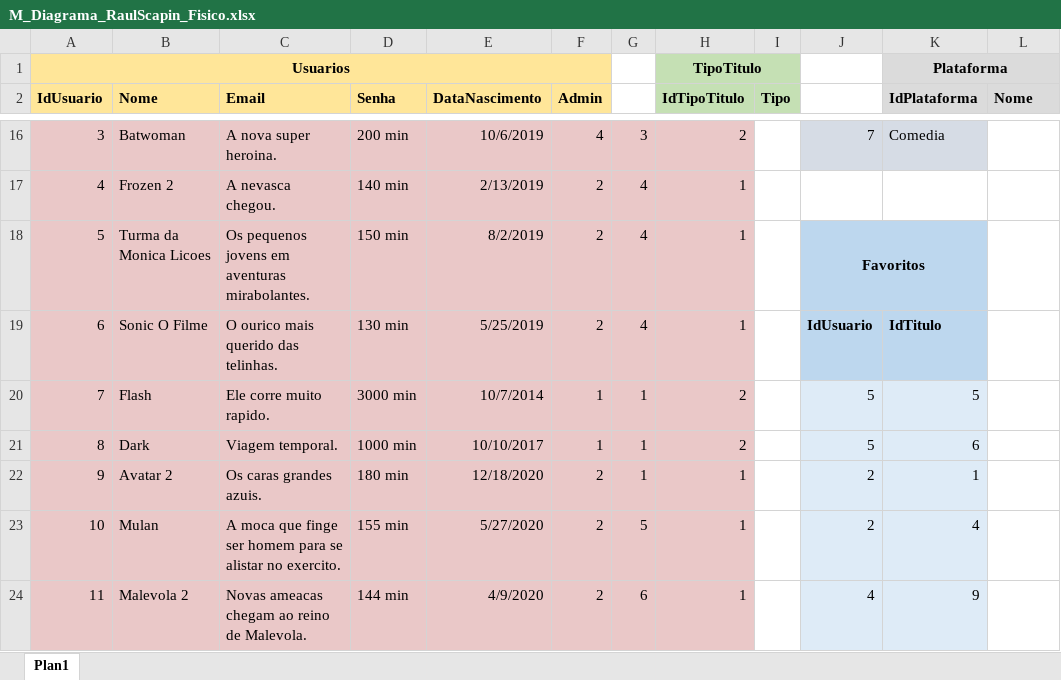
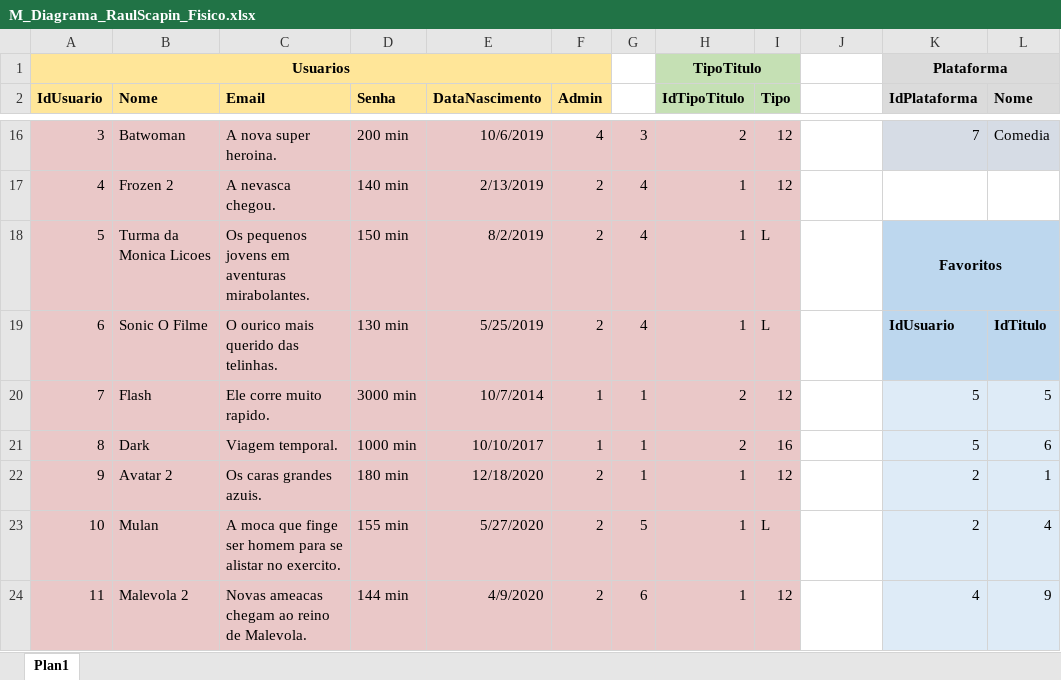
Before and after one commit to Scapin-Raul/2s2019-sprint-1-bd, an Excel workbook: OpFlix/MER/M_Diagrama_RaulScapin_Fisico.xlsx, sheet Plan1, drawn as a sheet; only a part is shown, gaps mark what is left out; values as stored, in another font and other column widths than the file's, no borders; removed rows and columns are numbered as before the commit, all else as after; the diff covers the shown part only; the diff names each change by its address in the sheet, - before the commit and + after, or states it on an @@ line.

```diff
--- a/OpFlix/MER/M_Diagrama_RaulScapin_Fisico.xlsx (sheet Plan1)
+++ b/OpFlix/MER/M_Diagrama_RaulScapin_Fisico.xlsx (sheet Plan1)
-I16:I17 (Tipo): (empty)
+I16:I17 (Tipo): 12
-I16:I24 fill: none
+I16:I24 fill: #EAC8C8
-J16 fill: #D6DCE5
+J16 fill: none
-J16: 7
+J16: (empty)
-K16 (IdPlataforma): Comedia
+K16 (IdPlataforma): 7
-L16 fill: none
+L16 fill: #D6DCE5
-L16 (Nome): (empty)
+L16 (Nome): Comedia
-I18:I19 (Tipo): (empty)
+I18:I19 (Tipo): L
-J18: Favoritos
+J18: (empty)
-J18:J19 fill: #BDD7EE
+J18:J19 fill: none
-J18:K18 merged
-K18 (IdPlataforma): (empty)
+K18 (IdPlataforma): Favoritos
+K18:L18 merged
-L18:L19 fill: none
+L18:L19 fill: #BDD7EE
-J19: IdUsuario
+J19: (empty)
-K19 (IdPlataforma): IdTitulo
+K19 (IdPlataforma): IdUsuario
-L19 (Nome): (empty)
+L19 (Nome): IdTitulo
-I20 (Tipo): (empty)
+I20 (Tipo): 12
-J20:J21: 5
+J20:J21: (empty)
-J20:J24 fill: #DEEBF7
+J20:J24 fill: none
-L20 (Nome): (empty)
+L20 (Nome): 5
-L20:L24 fill: none
+L20:L24 fill: #DEEBF7
-I21 (Tipo): (empty)
+I21 (Tipo): 16
-K21 (IdPlataforma): 6
+K21 (IdPlataforma): 5
-L21 (Nome): (empty)
+L21 (Nome): 6
-I22 (Tipo): (empty)
+I22 (Tipo): 12
-J22:J23: 2
+J22:J23: (empty)
-K22 (IdPlataforma): 1
+K22 (IdPlataforma): 2
-L22 (Nome): (empty)
+L22 (Nome): 1
-I23 (Tipo): (empty)
+I23 (Tipo): L
-K23 (IdPlataforma): 4
+K23 (IdPlataforma): 2
-L23 (Nome): (empty)
+L23 (Nome): 4
-I24 (Tipo): (empty)
+I24 (Tipo): 12
-J24: 4
+J24: (empty)
-K24 (IdPlataforma): 9
+K24 (IdPlataforma): 4
-L24 (Nome): (empty)
+L24 (Nome): 9
```
Also changed, not shown: 3 added rows, 3 removed rows, 33 edited cells, cell formats and merged cells elsewhere in this sheet, 14 other files.
